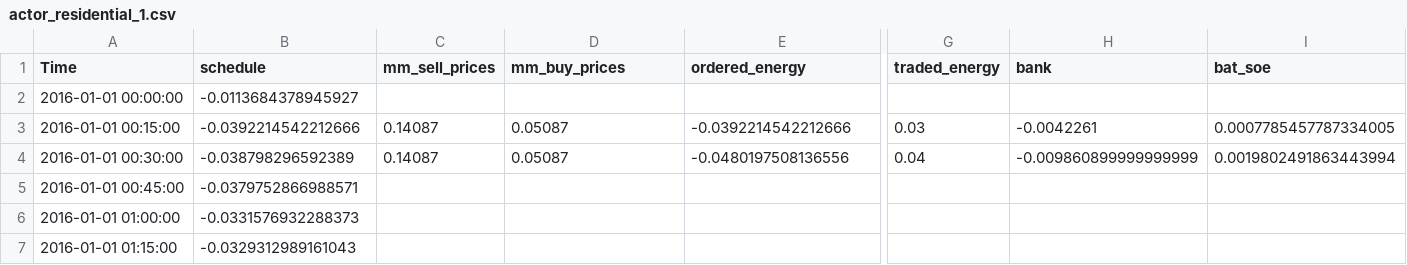
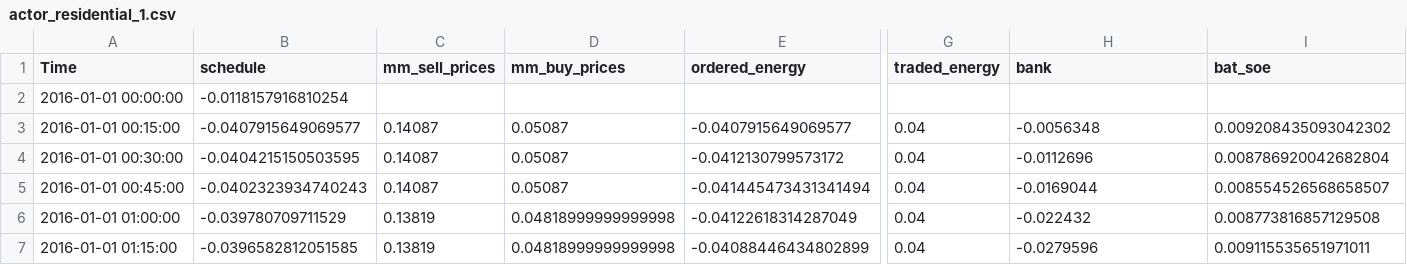
Before and after one commit to BESTenergytrade/simply, a CSV file: projects/example_projects/example_project_mmm/market_results/actor_residential_1.csv, drawn as a sheet; only a part is shown, gaps mark what is left out; the diff covers the shown part only; the diff names each change by its address in the sheet, - before the commit and + after, or states it on an @@ line.

```diff
--- a/projects/example_projects/example_project_mmm/market_results/actor_residential_1.csv
+++ b/projects/example_projects/example_project_mmm/market_results/actor_residential_1.csv
-B2 (schedule): -0.0113684378945927
+B2 (schedule): -0.0118157916810254
-B3 (schedule): -0.0392214542212666
+B3 (schedule): -0.0407915649069577
-E3 (ordered_energy): -0.0392214542212666
+E3 (ordered_energy): -0.0407915649069577
-G3 (traded_energy): 0.03
+G3 (traded_energy): 0.04
-H3 (bank): -0.0042261
+H3 (bank): -0.0056348
-I3 (bat_soe): 0.0007785457787334005
+I3 (bat_soe): 0.009208435093042302
-B4 (schedule): -0.038798296592389
+B4 (schedule): -0.0404215150503595
-E4 (ordered_energy): -0.0480197508136556
+E4 (ordered_energy): -0.0412130799573172
-H4 (bank): -0.009860899999999999
+H4 (bank): -0.0112696
-I4 (bat_soe): 0.0019802491863443994
+I4 (bat_soe): 0.008786920042682804
-B5 (schedule): -0.0379752866988571
+B5 (schedule): -0.0402323934740243
-C5 (mm_sell_prices): (empty)
+C5 (mm_sell_prices): 0.14087
-D5 (mm_buy_prices): (empty)
+D5 (mm_buy_prices): 0.05087
-E5 (ordered_energy): (empty)
+E5 (ordered_energy): -0.041445473431341494
-G5:G7 (traded_energy): (empty)
+G5:G7 (traded_energy): 0.04
-H5 (bank): (empty)
+H5 (bank): -0.0169044
-I5 (bat_soe): (empty)
+I5 (bat_soe): 0.008554526568658507
-B6 (schedule): -0.0331576932288373
+B6 (schedule): -0.039780709711529
-C6:C7 (mm_sell_prices): (empty)
+C6:C7 (mm_sell_prices): 0.13819
-D6:D7 (mm_buy_prices): (empty)
+D6:D7 (mm_buy_prices): 0.04818999999999998
-E6 (ordered_energy): (empty)
+E6 (ordered_energy): -0.04122618314287049
-H6 (bank): (empty)
+H6 (bank): -0.022432
-I6 (bat_soe): (empty)
+I6 (bat_soe): 0.008773816857129508
-B7 (schedule): -0.0329312989161043
+B7 (schedule): -0.0396582812051585
-E7 (ordered_energy): (empty)
+E7 (ordered_energy): -0.04088446434802899
-H7 (bank): (empty)
+H7 (bank): -0.0279596
-I7 (bat_soe): (empty)
+I7 (bat_soe): 0.009115535651971011
```
Also changed, not shown: 12 added rows and 88 edited cells elsewhere in this file, projects/example_projects/example_project_mmm/market_results/actor_residential_2.csv, projects/example_projects/example_project_mmm/market_results/actor_residential_3.csv, 12 other files.
